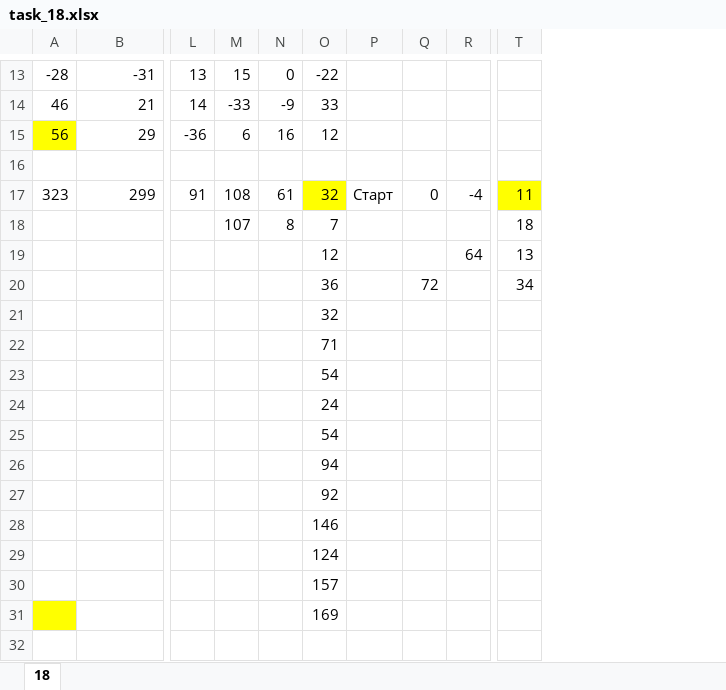
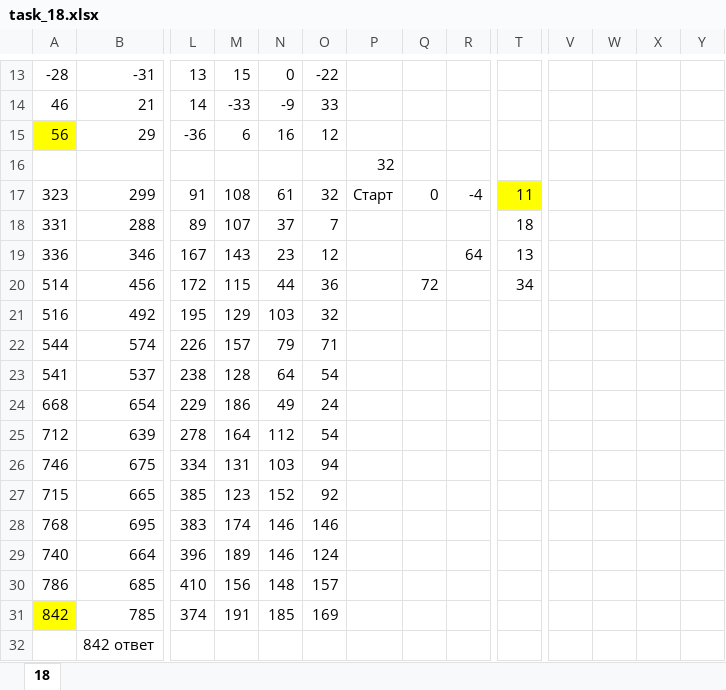
Before and after one commit to htmlprogrammist/kege-2021, an Excel workbook: EGE/online-olimpiada-ov-03-21/task_18.xlsx, sheet 18, drawn as a sheet; only a part is shown, gaps mark what is left out; values as stored, in another font and other column widths than the file's, no borders; removed rows and columns are numbered as before the commit, all else as after; rows hold the shown columns only; the diff names each change by its address in the sheet, - before the commit and + after, or states it on an @@ line.

```diff
--- a/EGE/online-olimpiada-ov-03-21/task_18.xlsx (sheet 18)
+++ b/EGE/online-olimpiada-ov-03-21/task_18.xlsx (sheet 18)
+column V, empty
+column W, empty
+column X, empty
+column Y, empty
-P16: (empty)
+P16: 32
-O17 fill: #FFFF00
+O17 fill: none
-row 18:  |  |  | 107 | 8 | 7 |  |  |  | 18
-row 19:  |  |  |  |  | 12 |  |  | 64 | 13
-row 20:  |  |  |  |  | 36 |  | 72 |  | 34
-row 21:  |  |  |  |  | 32
-row 22:  |  |  |  |  | 71
-row 23:  |  |  |  |  | 54
-row 24:  |  |  |  |  | 24
-row 25:  |  |  |  |  | 54
-row 26:  |  |  |  |  | 94
-row 27:  |  |  |  |  | 92
-row 28:  |  |  |  |  | 146
-row 29:  |  |  |  |  | 124
-row 30:  |  |  |  |  | 157
-row 31:  |  |  |  |  | 169
+row 18: 331 | 288 | 89 | 107 | 37 | 7 |  |  |  | 18
+row 19: 336 | 346 | 167 | 143 | 23 | 12 |  |  | 64 | 13
+row 20: 514 | 456 | 172 | 115 | 44 | 36 |  | 72 |  | 34
+row 21: 516 | 492 | 195 | 129 | 103 | 32
+row 22: 544 | 574 | 226 | 157 | 79 | 71
+row 23: 541 | 537 | 238 | 128 | 64 | 54
+row 24: 668 | 654 | 229 | 186 | 49 | 24
+row 25: 712 | 639 | 278 | 164 | 112 | 54
+row 26: 746 | 675 | 334 | 131 | 103 | 94
+row 27: 715 | 665 | 385 | 123 | 152 | 92
+row 28: 768 | 695 | 383 | 174 | 146 | 146
+row 29: 740 | 664 | 396 | 189 | 146 | 124
+row 30: 786 | 685 | 410 | 156 | 148 | 157
+row 31: 842 | 785 | 374 | 191 | 185 | 169
+row 32:  | 842 ответ
```
Also changed, not shown: formulas that keep their value, EGE/online-olimpiada-ov-03-21/task_9.xlsx, 2 other files.
